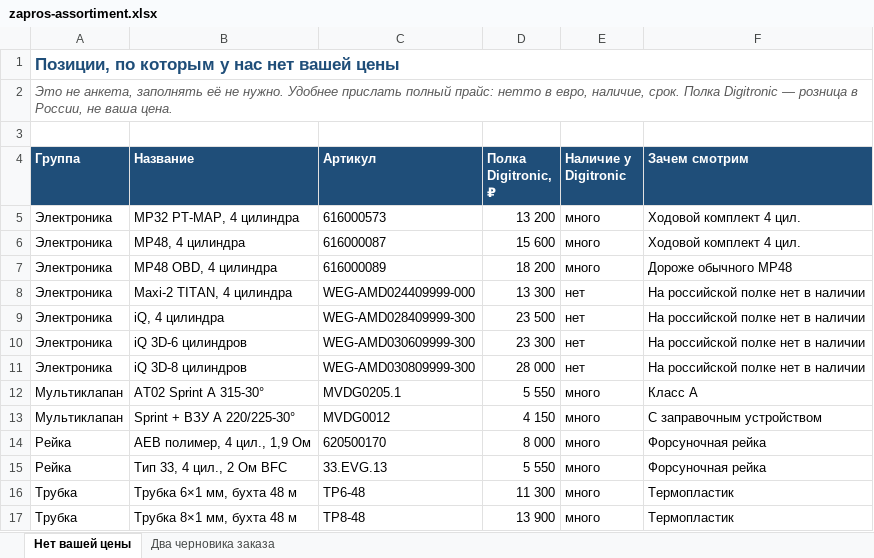
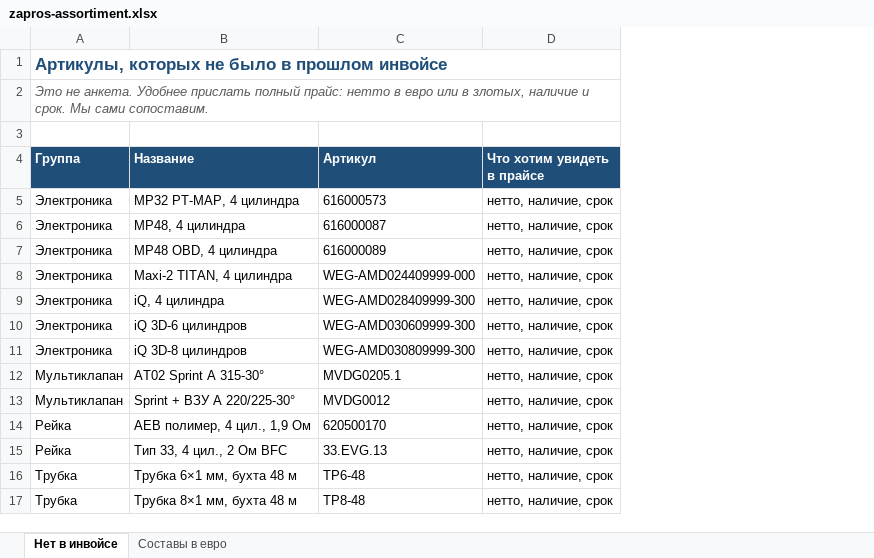
Before and after one commit to GithubRavilS/gbo, an Excel workbook: zapros-assortiment.xlsx, sheet Нет в инвойсе, drawn as a sheet; values as stored, in another font and other column widths than the file's, no borders; removed rows and columns are numbered as before the commit, all else as after; the diff names each change by its address in the sheet, - before the commit and + after, or states it on an @@ line.

```diff
--- a/zapros-assortiment.xlsx (sheet Нет в инвойсе)
+++ b/zapros-assortiment.xlsx (sheet Нет в инвойсе)
-sheet tab: Нет вашей цены
+sheet tab: Нет в инвойсе
-sheet tab: Два черновика заказа
+sheet tab: Составы в евро
-column D (Полка Digitronic, ₽), rows 5-17: 13 200 | 15 600 | 18 200 | 13 300 | 23 500 | 23 300 | 28 000 | 5 550 | 4 150 | 8 000 | 5 550 | 11 300 | 13 900
-column E (Наличие у Digitronic), rows 5-17: много | много | много | нет | нет | нет | нет | много | много | много | много | много | много
-column F (Зачем смотрим), rows 5-17: Ходовой комплект 4 цил. | Ходовой комплект 4 цил. | Дороже обычного MP48 | На российской полке нет в наличии | На российской полке нет в наличии | На российской полке нет в наличии | На российской полке нет в наличии | Класс A | С заправочным устройством | Форсуночная рейка | Форсуночная рейка | Термопластик | Термопластик
+column D (Что хотим увидеть в прайсе), rows 5-17: all нетто, наличие, срок
-A1 (Группа): Позиции, по которым у нас нет вашей цены
+A1 (Группа): Артикулы, которых не было в прошлом инвойсе
-A2 (Группа): Это не анкета, заполнять её не нужно. Удобнее прислать полный прайс: нетто в евро, наличие, срок. Полка Digitronic — розница в России, не ваша цена.
+A2 (Группа): Это не анкета. Удобнее прислать полный прайс: нетто в евро или в злотых, наличие и срок. Мы сами сопоставим.
```
Also changed, not shown: sheet Составы в евро, 1 other file.
